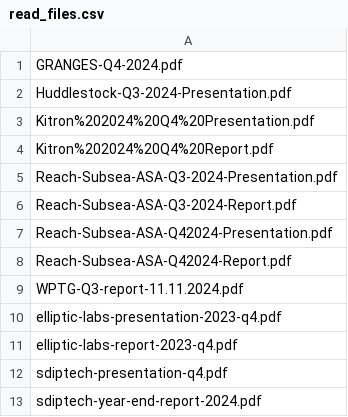
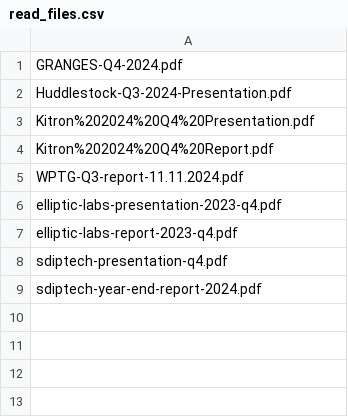
Before and after one commit to torsteinius/AI_KPI, a CSV file: operation/read_files.csv, drawn as a sheet; the diff names each change by its address in the sheet, - before the commit and + after, or states it on an @@ line.

```diff
--- a/operation/read_files.csv
+++ b/operation/read_files.csv
-row 5: Reach-Subsea-ASA-Q3-2024-Presentation.pdf
-row 6: Reach-Subsea-ASA-Q3-2024-Report.pdf
-row 7: Reach-Subsea-ASA-Q42024-Presentation.pdf
-row 8: Reach-Subsea-ASA-Q42024-Report.pdf
```
Also changed, not shown: 1 other file.
